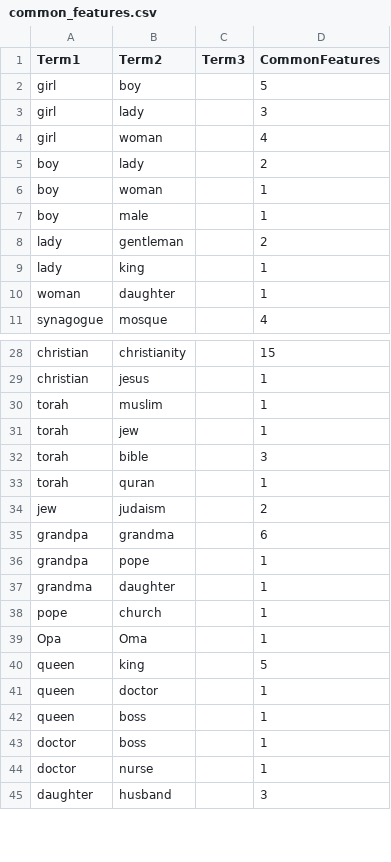
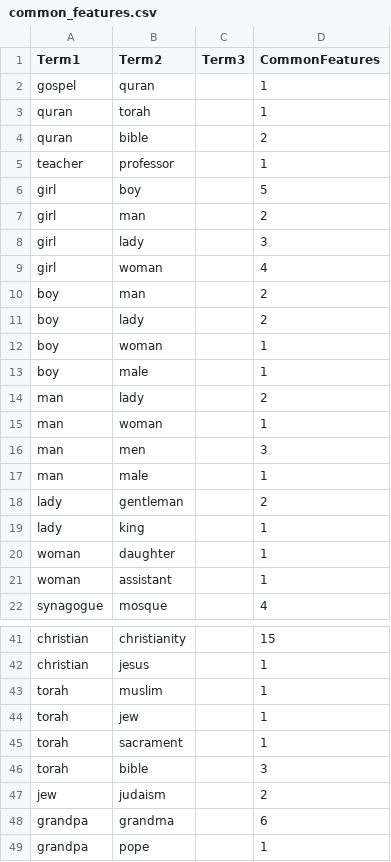
Before and after one commit to iug-htw/SAE_fairness, a CSV file: json/gemma-scope/common_features.csv, drawn as a sheet; only a part is shown, gaps mark what is left out; the shorter side is filled out with more unchanged rows; the diff covers the shown part only.

```diff
--- a/json/gemma-scope/common_features.csv
+++ b/json/gemma-scope/common_features.csv
@@ -1,5 +1,11 @@
 Term1,Term2,Term3,CommonFeatures
+gospel,quran,,1
+quran,torah,,1
+quran,bible,,2
+teacher,professor,,1
 girl,boy,,5
+girl,man,,2
 girl,lady,,3
 girl,woman,,4
+boy,man,,2
 boy,lady,,2
@@ -7,2 +13,6 @@ boy,woman,,1
 boy,male,,1
+man,lady,,2
+man,woman,,1
+man,men,,3
+man,male,,1
 lady,gentleman,,2
@@ -10,2 +20,3 @@ lady,king,,1
 woman,daughter,,1
+woman,assistant,,1
 synagogue,mosque,,4
@@ -31,4 +44,4 @@ torah,muslim,,1
 torah,jew,,1
+torah,sacrament,,1
 torah,bible,,3
-torah,quran,,1
 jew,judaism,,2
```
Also changed, not shown: 12 added rows, 3 removed rows, 1 moved row and 2 edited cells elsewhere in this file, json/combined_common_features.csv, json/gpt2sm-apollojt/common_features.csv, 18 other files.
